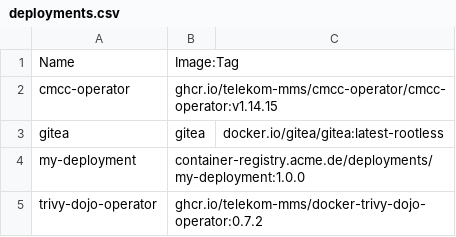
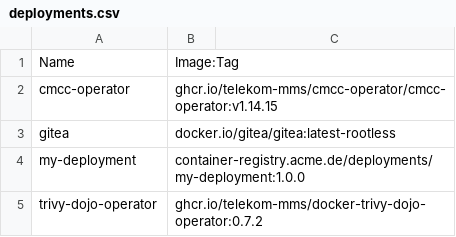
Before and after one commit to telekom-mms/kavir, a CSV file: docker/examples/prod/deployments.csv, drawn as a sheet.

```diff
--- a/docker/examples/prod/deployments.csv
+++ b/docker/examples/prod/deployments.csv
@@ -2,3 +2,3 @@ Name,Image:Tag
 cmcc-operator,ghcr.io/telekom-mms/cmcc-operator/cmcc-operator:v1.14.15
-gitea,gitea,docker.io/gitea/gitea:latest-rootless
+gitea,docker.io/gitea/gitea:latest-rootless
 my-deployment,container-registry.acme.de/deployments/my-deployment:1.0.0
```
Also changed, not shown: 6 other files.
